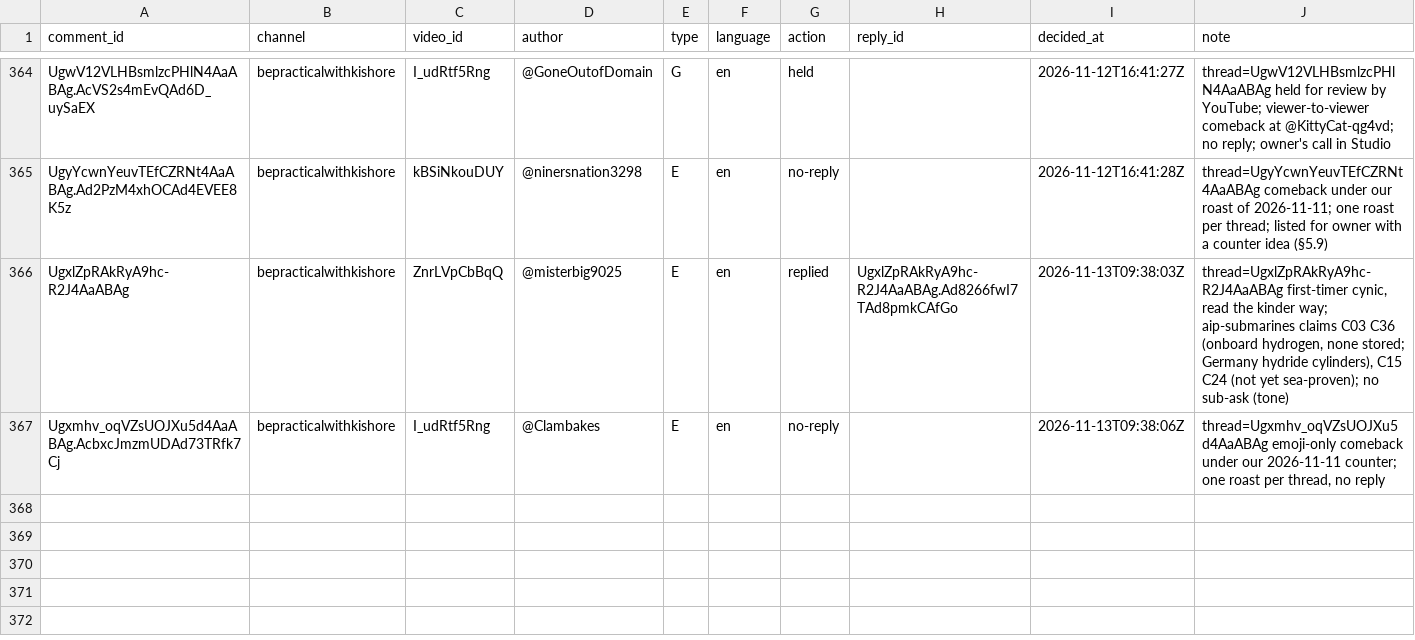
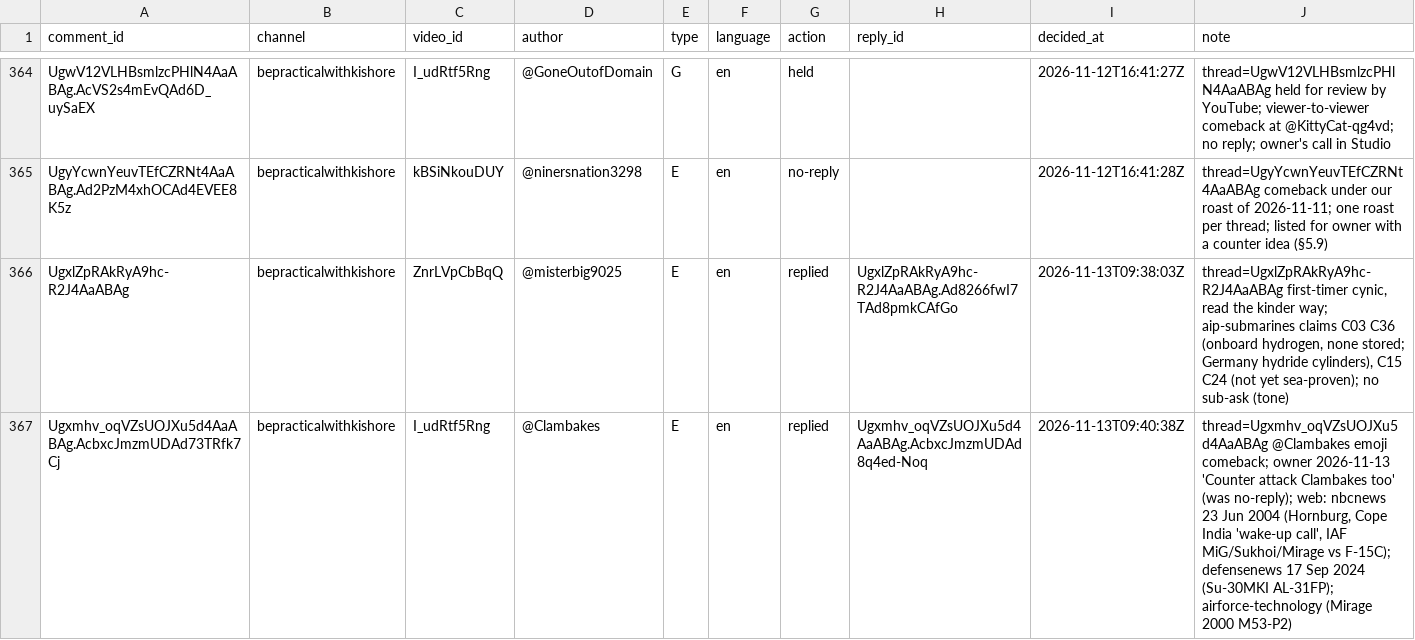
Before and after one commit to mkmk749278/Comments, a CSV file: state/handled.csv, drawn as a sheet; only a part is shown, gaps mark what is left out.

```diff
--- a/state/handled.csv
+++ b/state/handled.csv
@@ -366,2 +366,2 @@ UgyYcwnYeuvTEfCZRNt4AaABAg.Ad2PzM4xhOCAd4EVEE8K5z,bepracticalwithkishore,kBSiNko
 UgxlZpRAkRyA9hc-R2J4AaABAg,bepracticalwithkishore,ZnrLVpCbBqQ,@misterbig9025,E,en,replied,UgxlZpRAkRyA9hc-R2J4AaABAg.Ad8266fwI7TAd8pmkCAfGo,2026-11-13T09:38:03Z,"thread=UgxlZpRAkRyA9hc-R2J4AaABAg first-timer cynic, read the kinder way; aip-submarines claims C03 C36 (onboard hydrogen, none stored; Germany hydride cylinders), C15 C24 (not yet sea-proven); no sub-ask (tone)"
-Ugxmhv_oqVZsUOJXu5d4AaABAg.AcbxcJmzmUDAd73TRfk7Cj,bepracticalwithkishore,I_udRtf5Rng,@Clambakes,E,en,no-reply,,2026-11-13T09:38:06Z,"thread=Ugxmhv_oqVZsUOJXu5d4AaABAg emoji-only comeback under our 2026-11-11 counter; one roast per thread, no reply"
+Ugxmhv_oqVZsUOJXu5d4AaABAg.AcbxcJmzmUDAd73TRfk7Cj,bepracticalwithkishore,I_udRtf5Rng,@Clambakes,E,en,replied,Ugxmhv_oqVZsUOJXu5d4AaABAg.AcbxcJmzmUDAd8q4ed-Noq,2026-11-13T09:40:38Z,"thread=Ugxmhv_oqVZsUOJXu5d4AaABAg @Clambakes emoji comeback; owner 2026-11-13 'Counter attack Clambakes too' (was no-reply); web: nbcnews 23 Jun 2004 (Hornburg, Cope India 'wake-up call', IAF MiG/Sukhoi/Mirage vs F-15C); defensenews 17 Sep 2024 (Su-30MKI AL-31FP); airforce-technology (Mirage 2000 M53-P2)"
```
